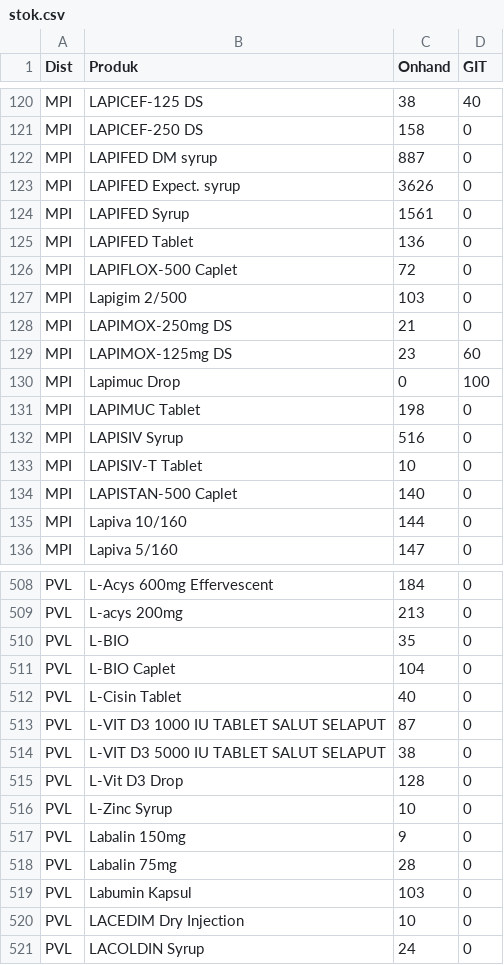
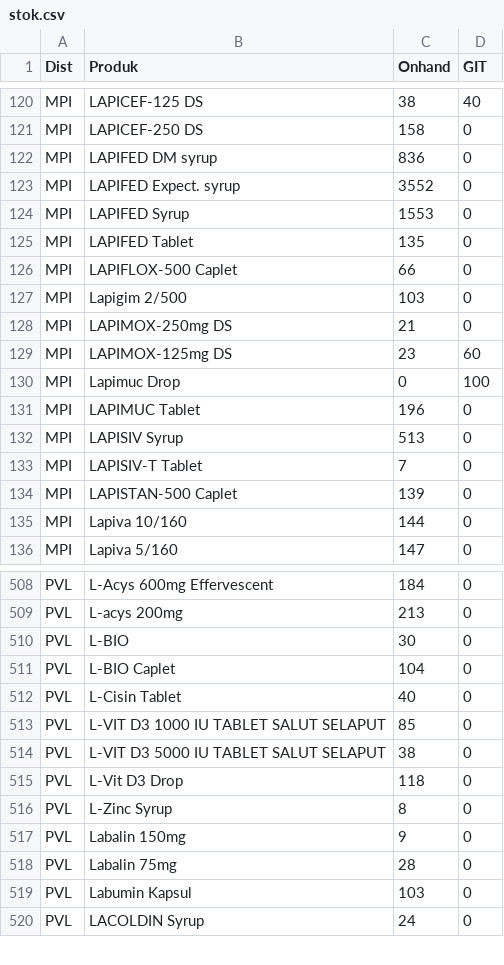
Before and after one commit to TIMSMD24/DataSMD, a CSV file: stok.csv, drawn as a sheet; only a part is shown, gaps mark what is left out; the diff covers the shown part only.

```diff
--- a/stok.csv
+++ b/stok.csv
@@ -121,7 +121,7 @@ MPI,LAPICEF-125 DS,38,40
 MPI,LAPICEF-250 DS,158,0
-MPI,LAPIFED DM syrup,887,0
-MPI,LAPIFED Expect. syrup,3626,0
-MPI,LAPIFED Syrup,1561,0
-MPI,LAPIFED Tablet,136,0
-MPI,LAPIFLOX-500 Caplet,72,0
+MPI,LAPIFED DM syrup,836,0
+MPI,LAPIFED Expect. syrup,3552,0
+MPI,LAPIFED Syrup,1553,0
+MPI,LAPIFED Tablet,135,0
+MPI,LAPIFLOX-500 Caplet,66,0
 MPI,Lapigim 2/500,103,0
@@ -130,6 +130,6 @@ MPI,LAPIMOX-125mg DS,23,60
 MPI,Lapimuc Drop,0,100
-MPI,LAPIMUC Tablet,198,0
-MPI,LAPISIV Syrup,516,0
-MPI,LAPISIV-T Tablet,10,0
-MPI,LAPISTAN-500 Caplet,140,0
+MPI,LAPIMUC Tablet,196,0
+MPI,LAPISIV Syrup,513,0
+MPI,LAPISIV-T Tablet,7,0
+MPI,LAPISTAN-500 Caplet,139,0
 MPI,Lapiva 10/160,144,0
@@ -509,9 +509,9 @@ PVL,L-Acys 600mg Effervescent,184,0
 PVL,L-acys 200mg,213,0
-PVL,L-BIO,35,0
+PVL,L-BIO,30,0
 PVL,L-BIO Caplet,104,0
 PVL,L-Cisin Tablet,40,0
-PVL,L-VIT D3 1000 IU TABLET SALUT SELAPUT,87,0
+PVL,L-VIT D3 1000 IU TABLET SALUT SELAPUT,85,0
 PVL,L-VIT D3 5000 IU TABLET SALUT SELAPUT,38,0
-PVL,L-Vit D3 Drop,128,0
-PVL,L-Zinc Syrup,10,0
+PVL,L-Vit D3 Drop,118,0
+PVL,L-Zinc Syrup,8,0
 PVL,Labalin 150mg,9,0
@@ -519,3 +519,2 @@ PVL,Labalin 75mg,28,0
 PVL,Labumin Kapsul,103,0
-PVL,LACEDIM Dry Injection,10,0
 PVL,LACOLDIN Syrup,24,0
```
Also changed, not shown: 4 removed rows and 126 edited cells elsewhere in this file.
